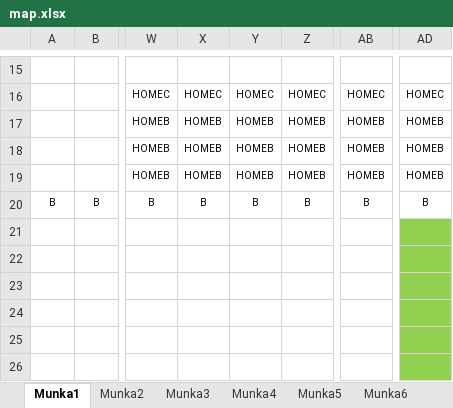
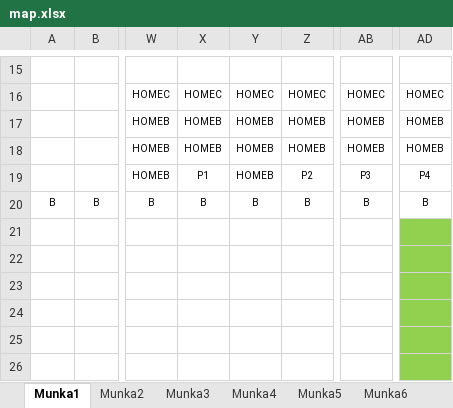
Before and after one commit to BBalintB/GUI_20212202_AYZ8R9, an Excel workbook: GUI_20212202_AYZ8R9/Maps/map.xlsx, sheet Munka1, drawn as a sheet; only a part is shown, gaps mark what is left out; values as stored, in another font and other column widths than the file's, no borders; the diff names each change by its address in the sheet, - before the commit and + after, or states it on an @@ line.

```diff
--- a/GUI_20212202_AYZ8R9/Maps/map.xlsx (sheet Munka1)
+++ b/GUI_20212202_AYZ8R9/Maps/map.xlsx (sheet Munka1)
-X19: HOMEB
+X19: P1
-Z19: HOMEB
+Z19: P2
-AB19: HOMEB
+AB19: P3
-AD19: HOMEB
+AD19: P4
```
Also changed, not shown: sheet Munka4, sheet Munka3, sheet Munka5, sheet Munka6, sheet Munka7, sheet Munka2, 12 other files.
